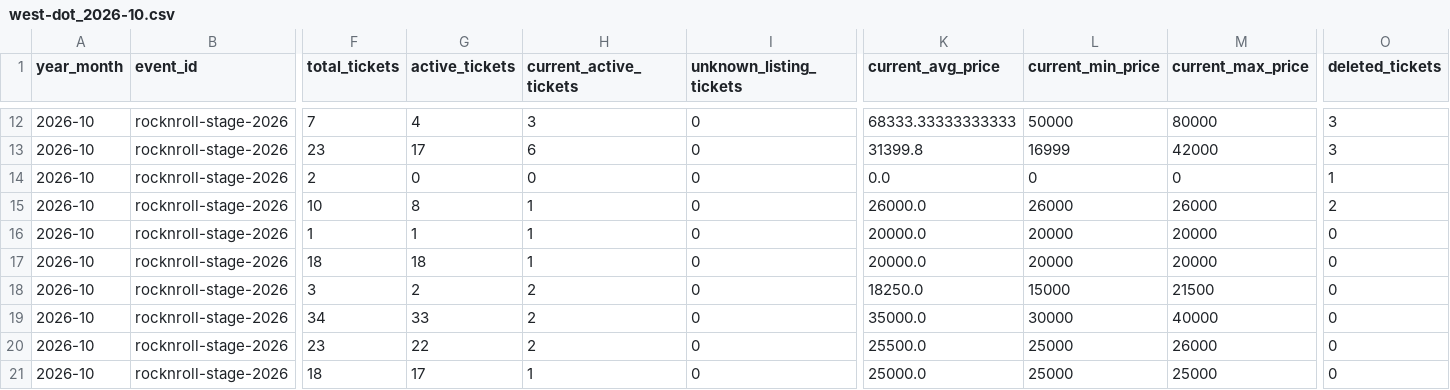
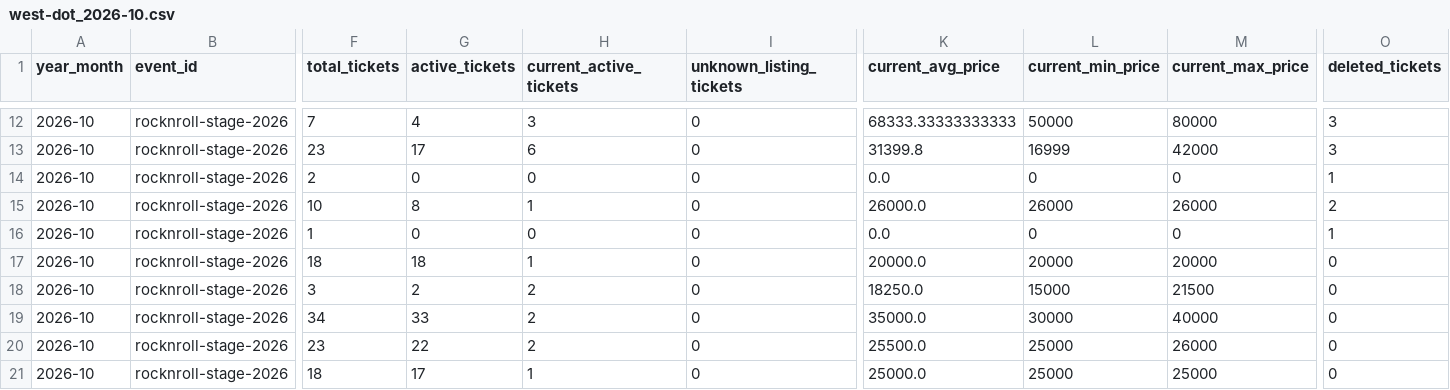
Before and after one commit to hiro8-0215/tiketen_scraper, a CSV file: data/market_snapshot/west-dot_2026-10.csv, drawn as a sheet; only a part is shown, gaps mark what is left out; the diff names each change by its address in the sheet, - before the commit and + after, or states it on an @@ line.

```diff
--- a/data/market_snapshot/west-dot_2026-10.csv
+++ b/data/market_snapshot/west-dot_2026-10.csv
-G16 (active_tickets): 1
+G16 (active_tickets): 0
-H16 (current_active_tickets): 1
+H16 (current_active_tickets): 0
-K16 (current_avg_price): 20000.0
+K16 (current_avg_price): 0.0
-L16 (current_min_price): 20000
+L16 (current_min_price): 0
-M16 (current_max_price): 20000
+M16 (current_max_price): 0
-O16 (deleted_tickets): 0
+O16 (deleted_tickets): 1
```
Also changed, not shown: data/market_snapshot/naniwa-danshi_2026-10.csv, data/market_snapshot/snow-man_2026-10.csv, 18 other files.
